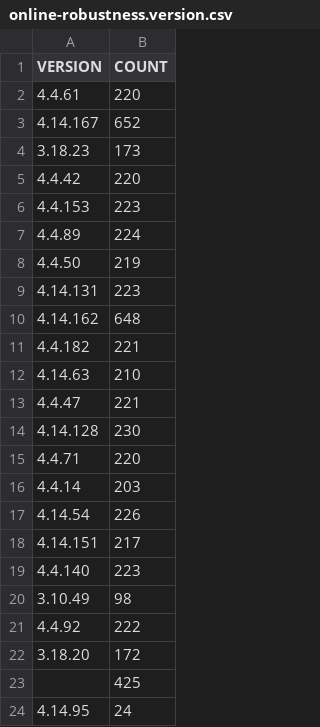
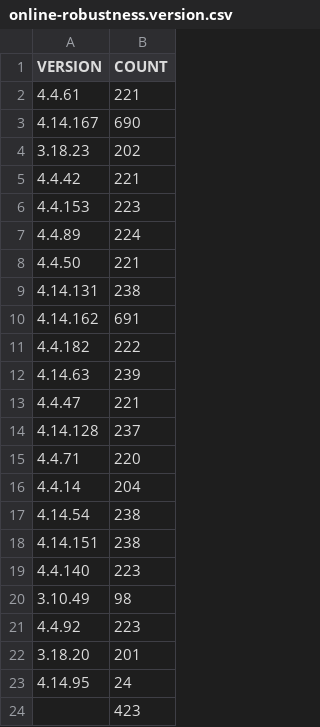
Before and after one commit to cyruscyliu/firmguide-evaluation, a CSV file: online-robustness.version.csv, drawn as a sheet.

```diff
--- a/online-robustness.version.csv
+++ b/online-robustness.version.csv
@@ -1,24 +1,24 @@
 VERSION,COUNT
-4.4.61,220
-4.14.167,652
-3.18.23,173
-4.4.42,220
+4.4.61,221
+4.14.167,690
+3.18.23,202
+4.4.42,221
 4.4.153,223
 4.4.89,224
-4.4.50,219
-4.14.131,223
-4.14.162,648
-4.4.182,221
-4.14.63,210
+4.4.50,221
+4.14.131,238
+4.14.162,691
+4.4.182,222
+4.14.63,239
 4.4.47,221
-4.14.128,230
+4.14.128,237
 4.4.71,220
-4.4.14,203
-4.14.54,226
-4.14.151,217
+4.4.14,204
+4.14.54,238
+4.14.151,238
 4.4.140,223
 3.10.49,98
-4.4.92,222
-3.18.20,172
-,425
+4.4.92,223
+3.18.20,201
 4.14.95,24
+,423
```
Also changed, not shown: online-robustness.size.csv, 13 other files.
